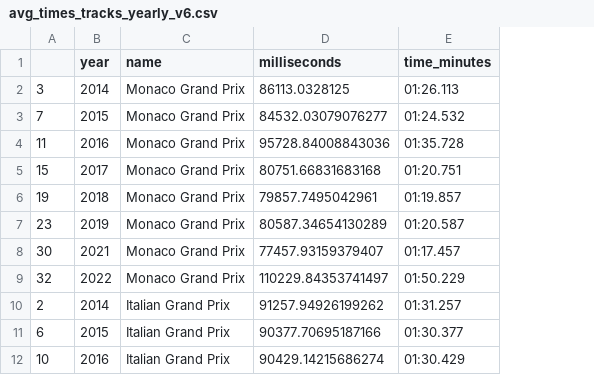
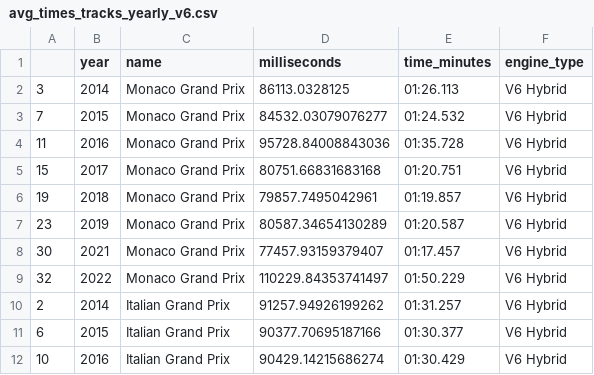
Before and after one commit to artthoufeelingitnow/F1-1950---2022-EDA, a CSV file: working_datasets/avg_times_tracks_yearly_v6.csv, drawn as a sheet; only a part is shown; the diff names each change by its address in the sheet, - before the commit and + after, or states it on an @@ line.

```diff
--- a/working_datasets/avg_times_tracks_yearly_v6.csv
+++ b/working_datasets/avg_times_tracks_yearly_v6.csv
+column F (engine_type), rows 2-12: all V6 Hybrid
```
Also changed, not shown: working_datasets/avg_times_tracks_yearly_3l.csv, working_datasets/avg_times_tracks_yearly_v10.csv, 9 other files.
